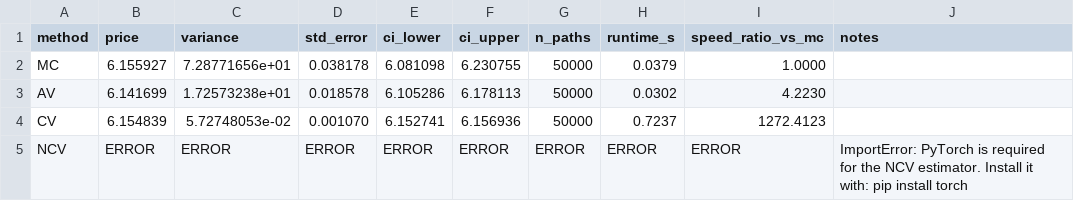
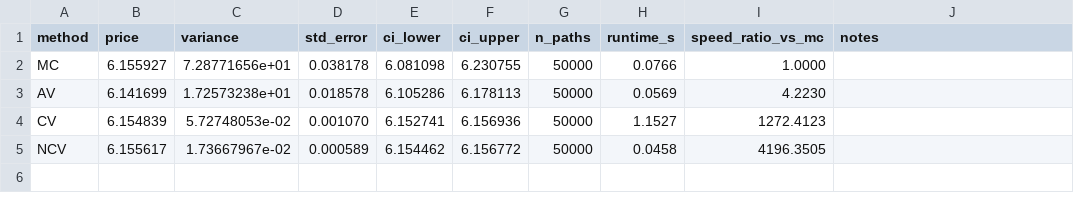
Before and after one commit to DejAmour/DissertationV2, a CSV file: asian_options_method_comparison.csv, drawn as a sheet.

Commit message:
Fix NCV estimator scalar handling and stabilize method comparison runner

```diff
--- a/asian_options_method_comparison.csv
+++ b/asian_options_method_comparison.csv
@@ -1,5 +1,5 @@
 method,price,variance,std_error,ci_lower,ci_upper,n_paths,runtime_s,speed_ratio_vs_mc,notes
-MC,6.155927,7.28771656e+01,0.038178,6.081098,6.230755,50000,0.0379,1.0000,
-AV,6.141699,1.72573238e+01,0.018578,6.105286,6.178113,50000,0.0302,4.2230,
-CV,6.154839,5.72748053e-02,0.001070,6.152741,6.156936,50000,0.7237,1272.4123,
-NCV,ERROR,ERROR,ERROR,ERROR,ERROR,ERROR,ERROR,ERROR,ImportError: PyTorch is required for the NCV estimator. Install it with: pip install torch
+MC,6.155927,7.28771656e+01,0.038178,6.081098,6.230755,50000,0.0766,1.0000,
+AV,6.141699,1.72573238e+01,0.018578,6.105286,6.178113,50000,0.0569,4.2230,
+CV,6.154839,5.72748053e-02,0.001070,6.152741,6.156936,50000,1.1527,1272.4123,
+NCV,6.155617,1.73667967e-02,0.000589,6.154462,6.156772,50000,0.0458,4196.3505,
```
Also changed, not shown: 1 other file.
